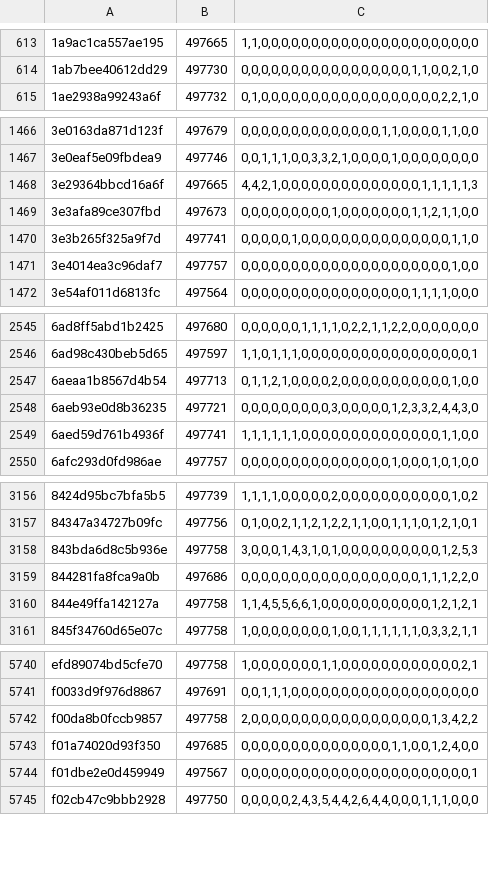
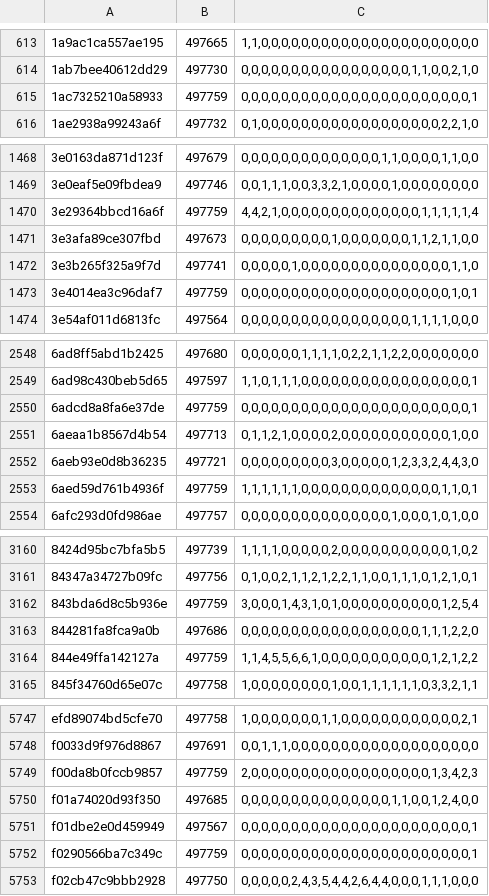
Before and after one commit to natanforestree/finals-radar, a TSV file: state/activity.tsv, drawn as a sheet; only a part is shown, gaps mark what is left out; the diff covers the shown part only.

```diff
--- a/state/activity.tsv
+++ b/state/activity.tsv
@@ -614,2 +614,3 @@
 1ab7bee40612dd29	497730	0,0,0,0,0,0,0,0,0,0,0,0,0,0,0,0,0,1,1,0,0,2,1,0
+1ac7325210a58933	497759	0,0,0,0,0,0,0,0,0,0,0,0,0,0,0,0,0,0,0,0,0,0,0,1
 1ae2938a99243a6f	497732	0,1,0,0,0,0,0,0,0,0,0,0,0,0,0,0,0,0,0,0,2,2,1,0
@@ -1467,6 +1469,6 @@
 3e0eaf5e09fbdea9	497746	0,0,1,1,1,0,0,3,3,2,1,0,0,0,0,1,0,0,0,0,0,0,0,0
-3e29364bbcd16a6f	497665	4,4,2,1,0,0,0,0,0,0,0,0,0,0,0,0,0,0,1,1,1,1,1,3
+3e29364bbcd16a6f	497759	4,4,2,1,0,0,0,0,0,0,0,0,0,0,0,0,0,0,1,1,1,1,1,4
 3e3afa89ce307fbd	497673	0,0,0,0,0,0,0,0,0,1,0,0,0,0,0,0,0,1,1,2,1,1,0,0
 3e3b265f325a9f7d	497741	0,0,0,0,0,1,0,0,0,0,0,0,0,0,0,0,0,0,0,0,0,1,1,0
-3e4014ea3c96daf7	497757	0,0,0,0,0,0,0,0,0,0,0,0,0,0,0,0,0,0,0,0,0,1,0,0
+3e4014ea3c96daf7	497759	0,0,0,0,0,0,0,0,0,0,0,0,0,0,0,0,0,0,0,0,0,1,0,1
 3e54af011d6813fc	497564	0,0,0,0,0,0,0,0,0,0,0,0,0,0,0,0,0,1,1,1,1,0,0,0
@@ -2546,5 +2549,6 @@
 6ad98c430beb5d65	497597	1,1,0,1,1,1,0,0,0,0,0,0,0,0,0,0,0,0,0,0,0,0,0,1
+6adcd8a8fa6e37de	497759	0,0,0,0,0,0,0,0,0,0,0,0,0,0,0,0,0,0,0,0,0,0,0,1
 6aeaa1b8567d4b54	497713	0,1,1,2,1,0,0,0,0,2,0,0,0,0,0,0,0,0,0,0,0,1,0,0
 6aeb93e0d8b36235	497721	0,0,0,0,0,0,0,0,0,3,0,0,0,0,0,1,2,3,3,2,4,4,3,0
-6aed59d761b4936f	497741	1,1,1,1,1,1,0,0,0,0,0,0,0,0,0,0,0,0,0,0,1,1,0,0
+6aed59d761b4936f	497759	1,1,1,1,1,1,0,0,0,0,0,0,0,0,0,0,0,0,0,0,1,1,0,1
 6afc293d0fd986ae	497757	0,0,0,0,0,0,0,0,0,0,0,0,0,0,0,1,0,0,0,1,0,1,0,0
@@ -3157,5 +3161,5 @@
 84347a34727b09fc	497756	0,1,0,0,2,1,1,2,1,2,2,1,1,0,0,1,1,1,0,1,2,1,0,1
-843bda6d8c5b936e	497758	3,0,0,0,1,4,3,1,0,1,0,0,0,0,0,0,0,0,0,0,1,2,5,3
+843bda6d8c5b936e	497759	3,0,0,0,1,4,3,1,0,1,0,0,0,0,0,0,0,0,0,0,1,2,5,4
 844281fa8fca9a0b	497686	0,0,0,0,0,0,0,0,0,0,0,0,0,0,0,0,0,0,1,1,1,2,2,0
-844e49ffa142127a	497758	1,1,4,5,5,6,6,1,0,0,0,0,0,0,0,0,0,0,0,1,2,1,2,1
+844e49ffa142127a	497759	1,1,4,5,5,6,6,1,0,0,0,0,0,0,0,0,0,0,0,1,2,1,2,2
 845f34760d65e07c	497758	1,0,0,0,0,0,0,0,0,1,0,0,1,1,1,1,1,1,0,3,3,2,1,1
@@ -5741,5 +5748,6 @@ efd89074bd5cfe70	497758	1,0,0,0,0,0,0,0,1,1,0,0,0,0,0,0,0,0,0,0,0,0,2,1
 f0033d9f976d8867	497691	0,0,1,1,1,0,0,0,0,0,0,0,0,0,0,0,0,0,0,0,0,0,0,0
-f00da8b0fccb9857	497758	2,0,0,0,0,0,0,0,0,0,0,0,0,0,0,0,0,0,0,1,3,4,2,2
+f00da8b0fccb9857	497759	2,0,0,0,0,0,0,0,0,0,0,0,0,0,0,0,0,0,0,1,3,4,2,3
 f01a74020d93f350	497685	0,0,0,0,0,0,0,0,0,0,0,0,0,0,0,1,1,0,0,1,2,4,0,0
 f01dbe2e0d459949	497567	0,0,0,0,0,0,0,0,0,0,0,0,0,0,0,0,0,0,0,0,0,0,0,1
+f0290566ba7c349c	497759	0,0,0,0,0,0,0,0,0,0,0,0,0,0,0,0,0,0,0,0,0,0,0,1
 f02cb47c9bbb2928	497750	0,0,0,0,0,2,4,3,5,4,4,2,6,4,4,0,0,0,1,1,1,0,0,0
```
Also changed, not shown: 7 added rows and 156 edited cells elsewhere in this file, state/scores.tsv, 4 other files.
